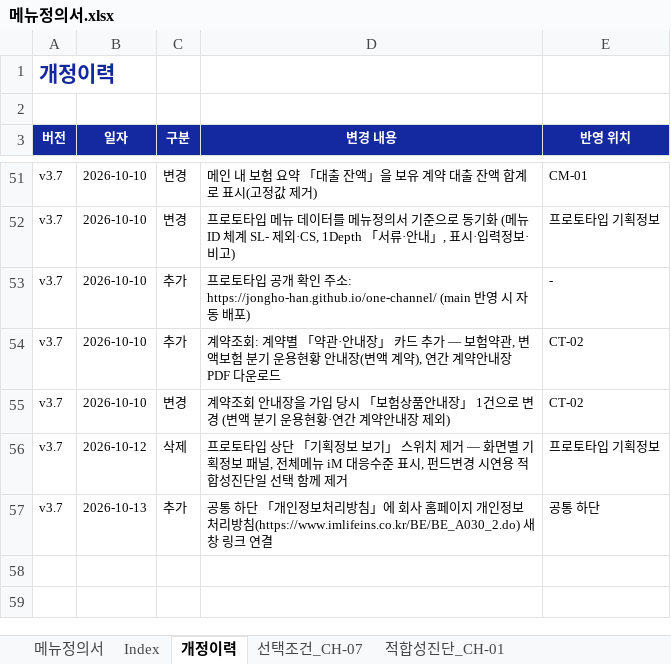
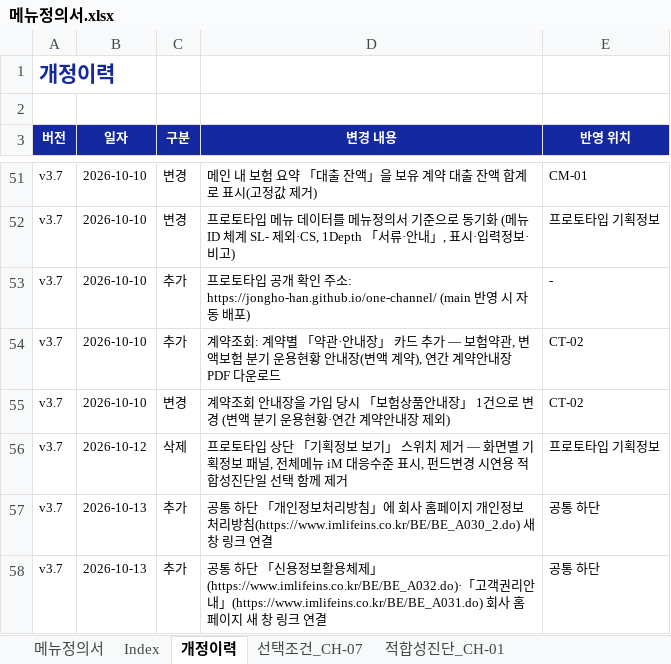
Before and after one commit to jongho-han/one-channel, an Excel workbook: docs/메뉴정의서.xlsx, sheet 개정이력, drawn as a sheet; only a part is shown, gaps mark what is left out; values as stored, in another font and other column widths than the file's, no borders; the diff names each change by its address in the sheet, - before the commit and + after, or states it on an @@ line.

```diff
--- a/docs/메뉴정의서.xlsx (sheet 개정이력)
+++ b/docs/메뉴정의서.xlsx (sheet 개정이력)
+row 58: v3.7 | 2026-10-13 | 추가 | 공통 하단 「신용정보활용체제」(https://www.imlifeins.co.kr/BE/BE_A032.do)·「고객권리안내」(https://www.imlifeins.co.kr/BE/BE_A031.do) 회사 홈페이지 새 창 링크 연결 | 공통 하단
```
Also changed, not shown: 5 other files.
